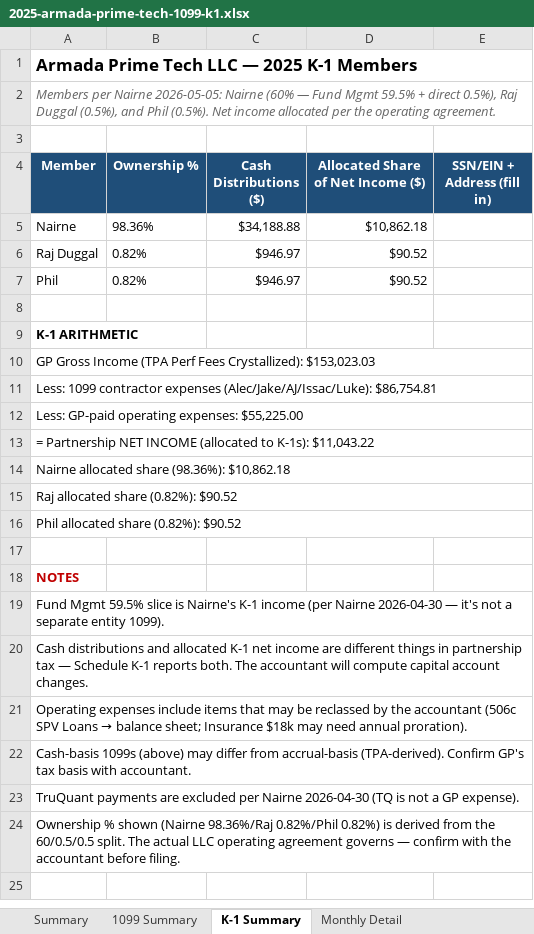
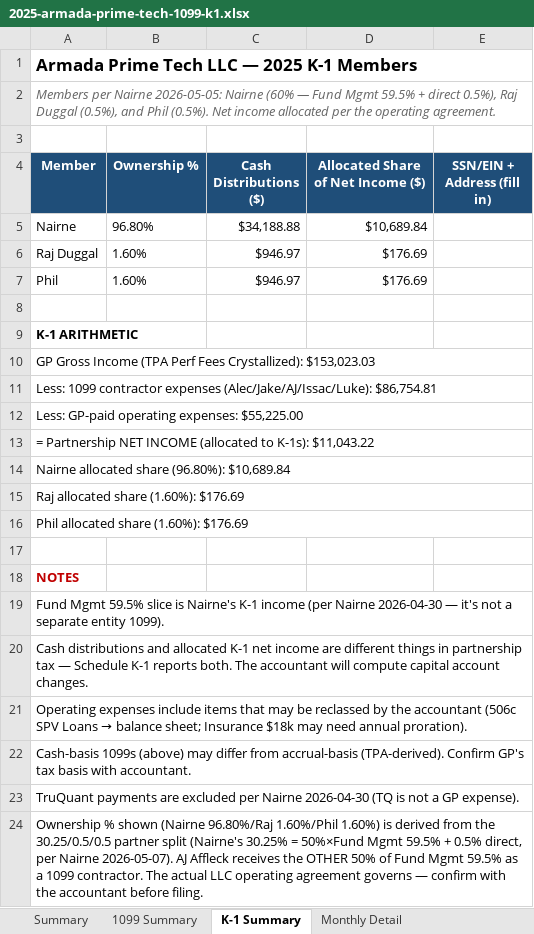
Before and after one commit to theastark1-cpu/claude-central-hub, an Excel workbook: 2025-armada-prime-tech-1099-k1.xlsx, sheet K-1 Summary, drawn as a sheet; values as stored, in another font and other column widths than the file's, no borders; formulas without a stored value are shown as written; the diff names each change by its address in the sheet, - before the commit and + after, or states it on an @@ line.

```diff
--- a/2025-armada-prime-tech-1099-k1.xlsx (sheet K-1 Summary)
+++ b/2025-armada-prime-tech-1099-k1.xlsx (sheet K-1 Summary)
-B5 (Ownership %): 98.36%
+B5 (Ownership %): 96.80%
-D5: $10,862.18
+D5: $10,689.84
-B6:B7 (Ownership %): 0.82%
+B6:B7 (Ownership %): 1.60%
-D6:D7: $90.52
+D6:D7: $176.69
-A14 (Member): Nairne allocated share (98.36%): $10,862.18
+A14 (Member): Nairne allocated share (96.80%): $10,689.84
-A15 (Member): Raj allocated share (0.82%): $90.52
+A15 (Member): Raj allocated share (1.60%): $176.69
-A16 (Member): Phil allocated share (0.82%): $90.52
+A16 (Member): Phil allocated share (1.60%): $176.69
-A24 (Member): …shown (Nairne 98.36%/Raj 0.82%/Phil 0.82%) is derived from the 60/0.5/0.5 split. The actual…
+A24 (Member): …shown (Nairne 96.80%/Raj 1.60%/Phil 1.60%) is derived from the 30.25/0.5/0.5 partner split (Nairne's 30.25% = 50%×Fund Mgmt 59.5% + 0.5% direct, per Nairne 2026-05-07). AJ Affleck receives the OTHER 50% of Fund Mgmt 59.5% as a 1099 contractor. The actual…
```
Also changed, not shown: monily-package/06_Bonus_Detailed_Workbook.xlsx, monily-package/Form_1065_Accrual_2025.xlsx, 7 other files.
